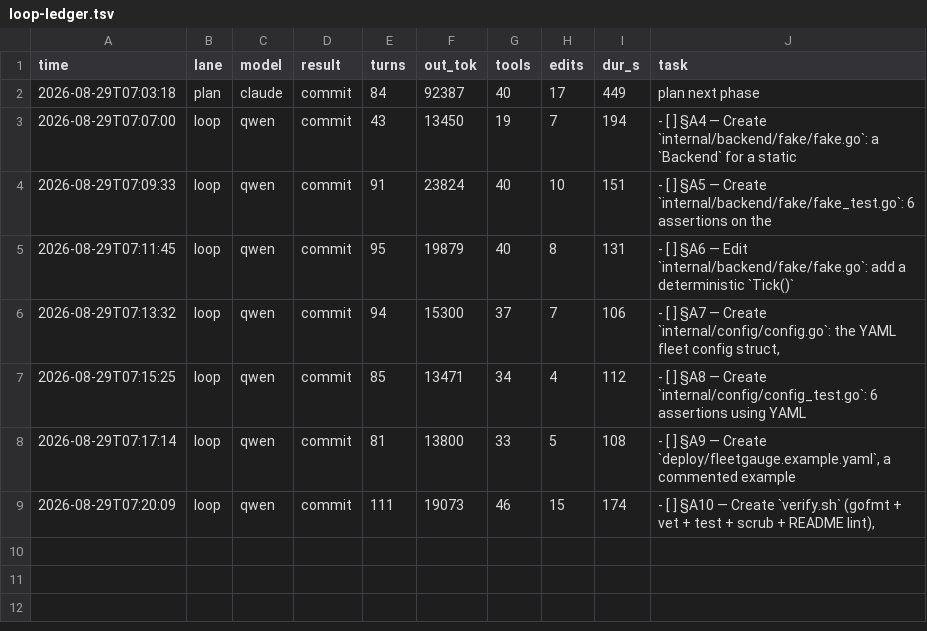
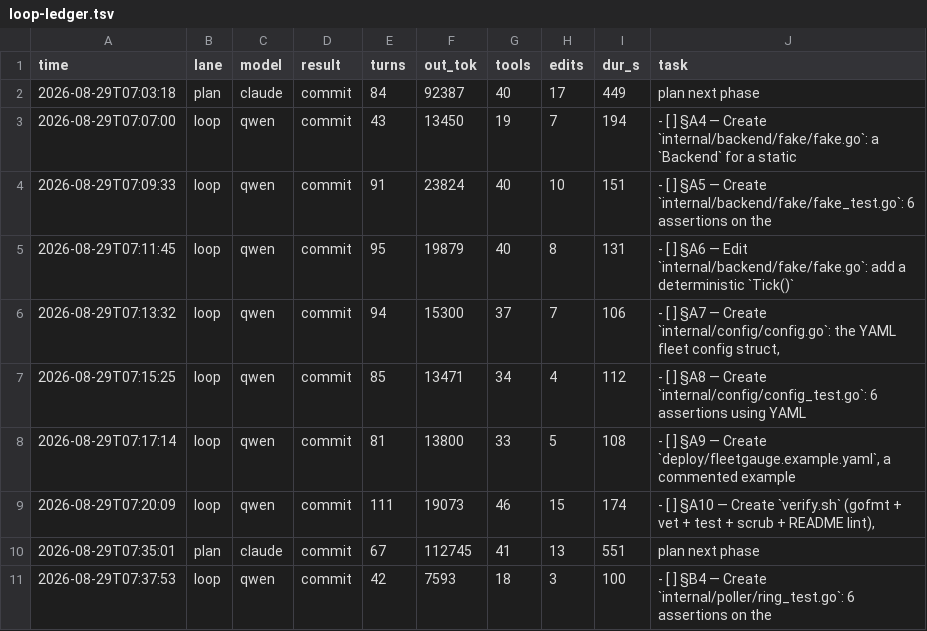
Before and after one commit to HTC-56/fleetgauge, a TSV file: loop-ledger.tsv, drawn as a sheet; the diff names each change by its address in the sheet, - before the commit and + after, or states it on an @@ line.

Commit message:
chore(loop): sweep-commit stranded work after task: §B4 — Create `internal/poller/ring_test.go`: 6 assertions on the

```diff
--- a/loop-ledger.tsv
+++ b/loop-ledger.tsv
+row 10: 2026-08-29T07:35:01 | plan | claude | commit | 67 | 112745 | 41 | 13 | 551 | plan next phase
+row 11: 2026-08-29T07:37:53 | loop | qwen | commit | 42 | 7593 | 18 | 3 | 100 | - [ ] §B4 — Create `internal/poller/ring_test.go`: 6 assertions on the
```
